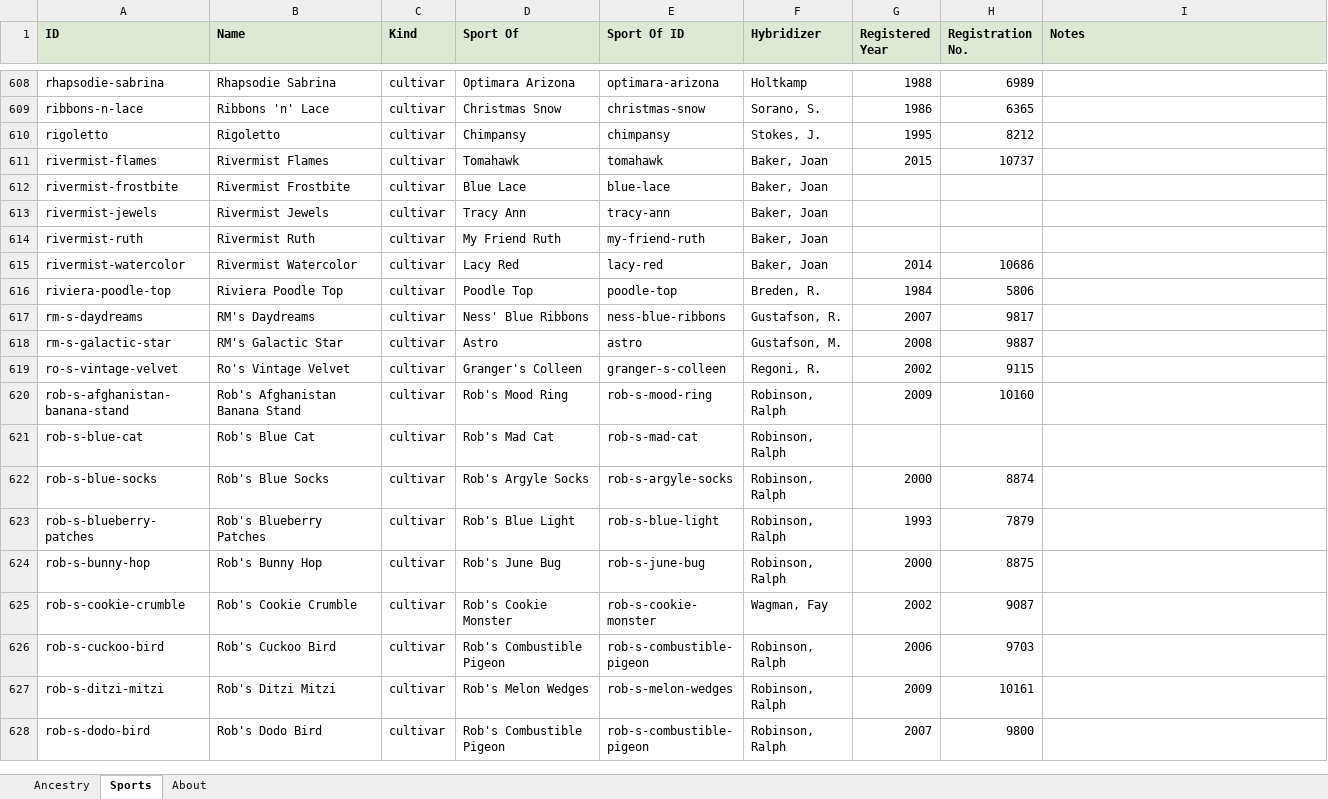
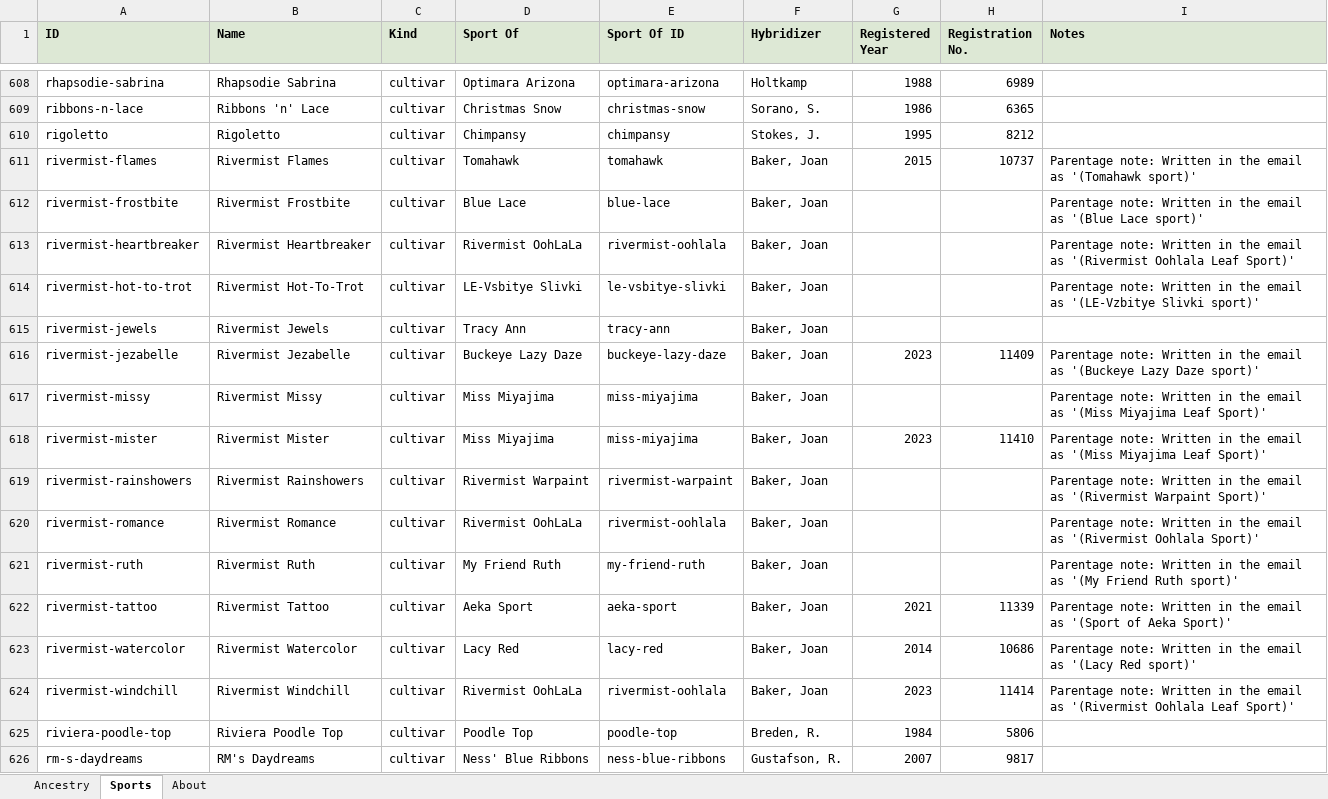
Before and after one commit to Saintpaulia-Ancestry-Project/AncestrySearch, an Excel workbook: site/downloads/AfricanVioletAncestry.xlsx, sheet Sports, drawn as a sheet; only a part is shown, gaps mark what is left out; the shorter side is filled out with more unchanged rows; values as stored, in another font and other column widths than the file's, no borders; addresses are those after the commit; the diff names each change by its address in the sheet, - before the commit and + after, or states it on an @@ line.

```diff
--- a/site/downloads/AfricanVioletAncestry.xlsx (sheet Sports)
+++ b/site/downloads/AfricanVioletAncestry.xlsx (sheet Sports)
-I611 (Notes): (empty)
+I611 (Notes): Parentage note: Written in the email as '(Tomahawk sport)'
-I612 (Notes): (empty)
+I612 (Notes): Parentage note: Written in the email as '(Blue Lace sport)'
+row 613: rivermist-heartbreaker | Rivermist Heartbreaker | cultivar | Rivermist OohLaLa | rivermist-oohlala | Baker, Joan |  |  | Parentage note: Written in the email as '(Rivermist Oohlala Leaf Sport)'
+row 614: rivermist-hot-to-trot | Rivermist Hot-To-Trot | cultivar | LE-Vsbitye Slivki | le-vsbitye-slivki | Baker, Joan |  |  | Parentage note: Written in the email as '(LE-Vzbitye Slivki sport)'
+row 616: rivermist-jezabelle | Rivermist Jezabelle | cultivar | Buckeye Lazy Daze | buckeye-lazy-daze | Baker, Joan | 2023 | 11409 | Parentage note: Written in the email as '(Buckeye Lazy Daze sport)'
+row 617: rivermist-missy | Rivermist Missy | cultivar | Miss Miyajima | miss-miyajima | Baker, Joan |  |  | Parentage note: Written in the email as '(Miss Miyajima Leaf Sport)'
+row 618: rivermist-mister | Rivermist Mister | cultivar | Miss Miyajima | miss-miyajima | Baker, Joan | 2023 | 11410 | Parentage note: Written in the email as '(Miss Miyajima Leaf Sport)'
+row 619: rivermist-rainshowers | Rivermist Rainshowers | cultivar | Rivermist Warpaint | rivermist-warpaint | Baker, Joan |  |  | Parentage note: Written in the email as '(Rivermist Warpaint Sport)'
+row 620: rivermist-romance | Rivermist Romance | cultivar | Rivermist OohLaLa | rivermist-oohlala | Baker, Joan |  |  | Parentage note: Written in the email as '(Rivermist Oohlala Sport)'
-I621 (Notes): (empty)
+I621 (Notes): Parentage note: Written in the email as '(My Friend Ruth sport)'
+row 622: rivermist-tattoo | Rivermist Tattoo | cultivar | Aeka Sport | aeka-sport | Baker, Joan | 2021 | 11339 | Parentage note: Written in the email as '(Sport of Aeka Sport)'
-I623 (Notes): (empty)
+I623 (Notes): Parentage note: Written in the email as '(Lacy Red sport)'
+row 624: rivermist-windchill | Rivermist Windchill | cultivar | Rivermist OohLaLa | rivermist-oohlala | Baker, Joan | 2023 | 11414 | Parentage note: Written in the email as '(Rivermist Oohlala Leaf Sport)'
```
Also changed, not shown: sheet Ancestry, sheet About, 9 other files.
